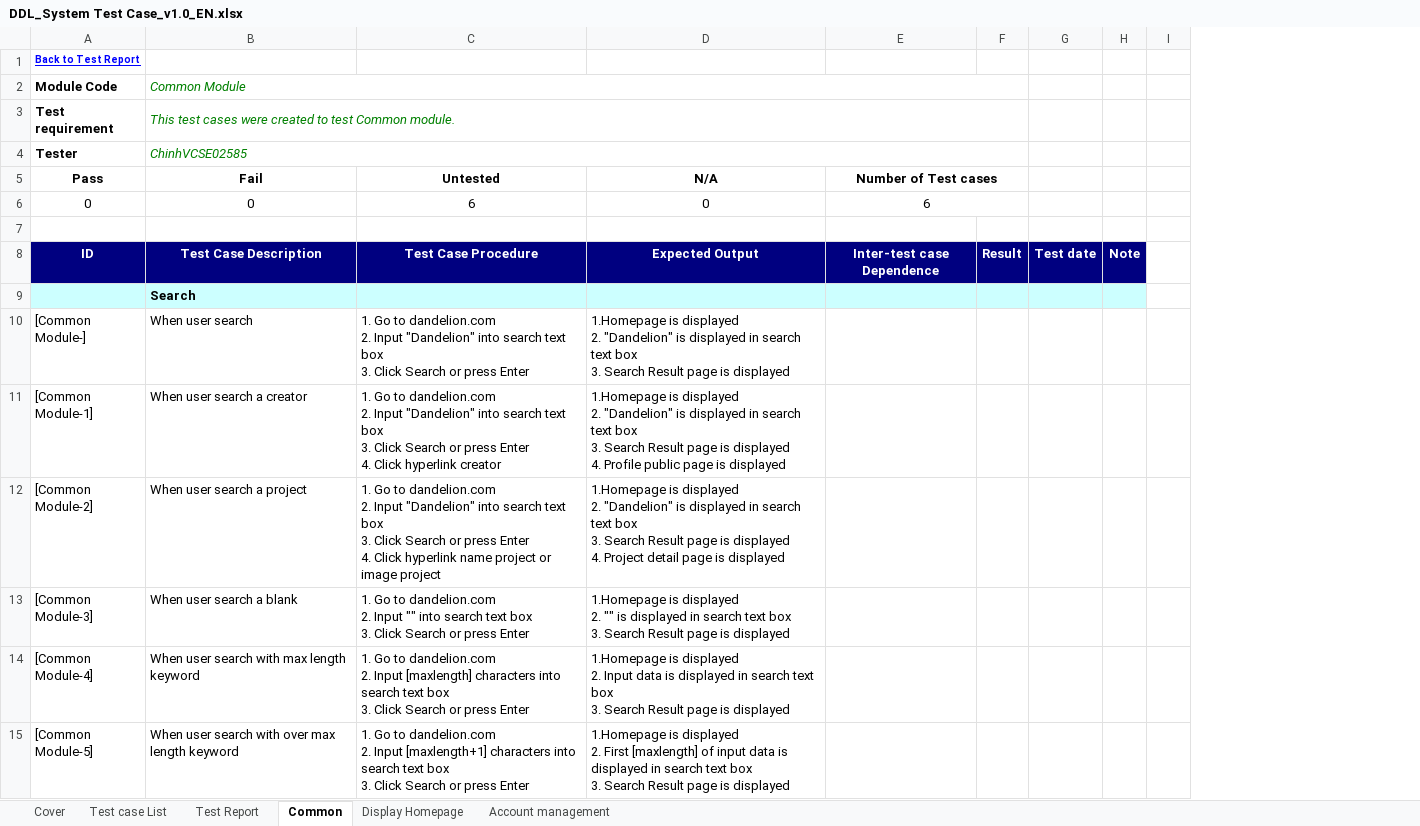
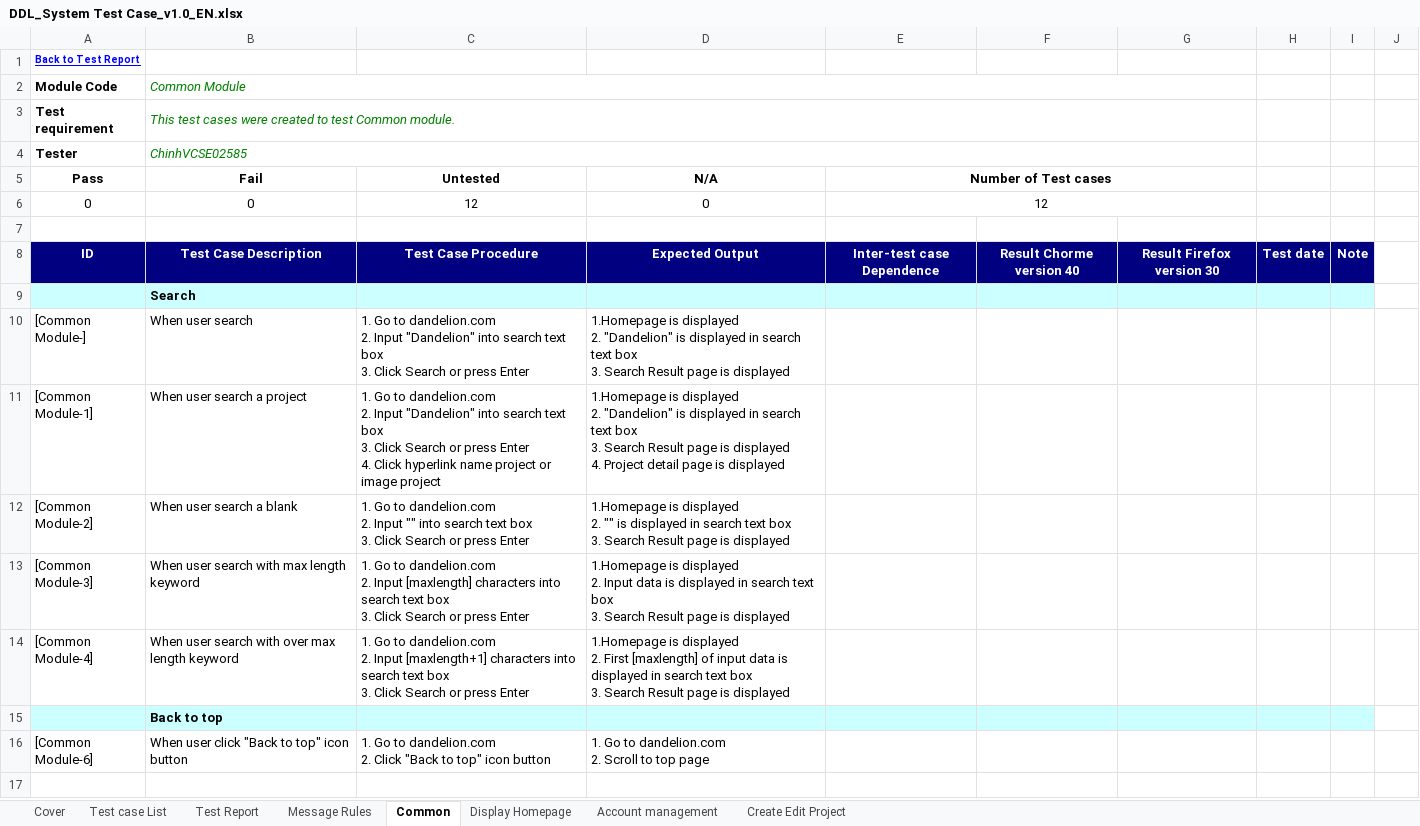
Before and after one commit to sangnvus/2015FALLJS01, an Excel workbook: WIP/Users/ChinhVC/Test documnet/DDL_System Test Case_v1.0_EN.xlsx, sheet Common, drawn as a sheet; values as stored, in another font and other column widths than the file's, no borders; removed rows and columns are numbered as before the commit, all else as after; ↵ is a line break in a cell; the diff names each change by its address in the sheet, - before the commit and + after, or states it on an @@ line.

Commit message:
update folder ChinhVC: - DDL_System Test Case_v1.0_EN.xlsx - UC.xlsx

```diff
--- a/WIP/Users/ChinhVC/Test documnet/DDL_System Test Case_v1.0_EN.xlsx (sheet Common)
+++ b/WIP/Users/ChinhVC/Test documnet/DDL_System Test Case_v1.0_EN.xlsx (sheet Common)
+sheet tab: Message Rules
+sheet tab: Create Edit Project
-column F, row 8: Result
+column F, row 8: Result Chorme version 40
+column G, row 8: Result Firefox version 30
-C6 (Untested): 6
+C6 (Untested): 12
-E6 (Number of Test cases): 6
+E6 (Number of Test cases): 12
-B11 (Fail): When user search a creator
+B11 (Fail): When user search a project
-C11 (Untested): …Click hyperlink creator
+C11 (Untested): …Click hyperlink name project or image project
-D11 (N/A): …displayed ↵ 4. Profile public page is…
+D11 (N/A): …displayed ↵ 4. Project detail page is…
-B12 (Fail): When user search a project
+B12 (Fail): When user search a blank
-C12 (Untested): …2. Input "Dandelion" into search text box ↵ 3. Click Search or press Enter ↵ 4. Click hyperlink name project or image project
+C12 (Untested): …2. Input "" into search text box ↵ 3. Click Search or press Enter
-D12 (N/A): …displayed ↵ 2. "Dandelion" is displayed in search text box ↵ 3. Search Result page is displayed ↵ 4. Project detail page is…
+D12 (N/A): …displayed ↵ 2. "" is displayed in search text box ↵ 3. Search Result page is…
-B13 (Fail): When user search a blank
+B13 (Fail): When user search with max length keyword
-C13 (Untested): …2. Input "" into search…
+C13 (Untested): …2. Input [maxlength] characters into search…
-D13 (N/A): …displayed ↵ 2. "" is displayed…
+D13 (N/A): …displayed ↵ 2. Input data is displayed…
-B14 (Fail): When user search with max length keyword
+B14 (Fail): When user search with over max length keyword
-C14 (Untested): …2. Input [maxlength] characters into…
+C14 (Untested): …2. Input [maxlength+1] characters into…
-D14 (N/A): …displayed ↵ 2. Input data is…
+D14 (N/A): …displayed ↵ 2. First [maxlength] of input data is…
-row 15: [Common Module-5] | When user search with over max length keyword | 1. Go to dandelion.com ↵ 2. Input [maxlength+1] characters into search text box ↵ 3. Click Search or press Enter | 1.Homepage is displayed ↵ 2. First [maxlength] of input data is displayed in search text box ↵ 3. Search Result page is displayed
+row 15:  | Back to top
+row 16: [Common Module-6] | When user click "Back to top" icon button | 1. Go to dandelion.com ↵ 2. Click "Back to top" icon button | 1. Go to dandelion.com ↵ 2. Scroll to top page
```
Also changed, not shown: sheet Account management, sheet Display Homepage, sheet Test Report, sheet Test case List, formulas that keep their value, hidden cells, WIP/Users/ChinhVC/Use Case/UC.xlsx.
